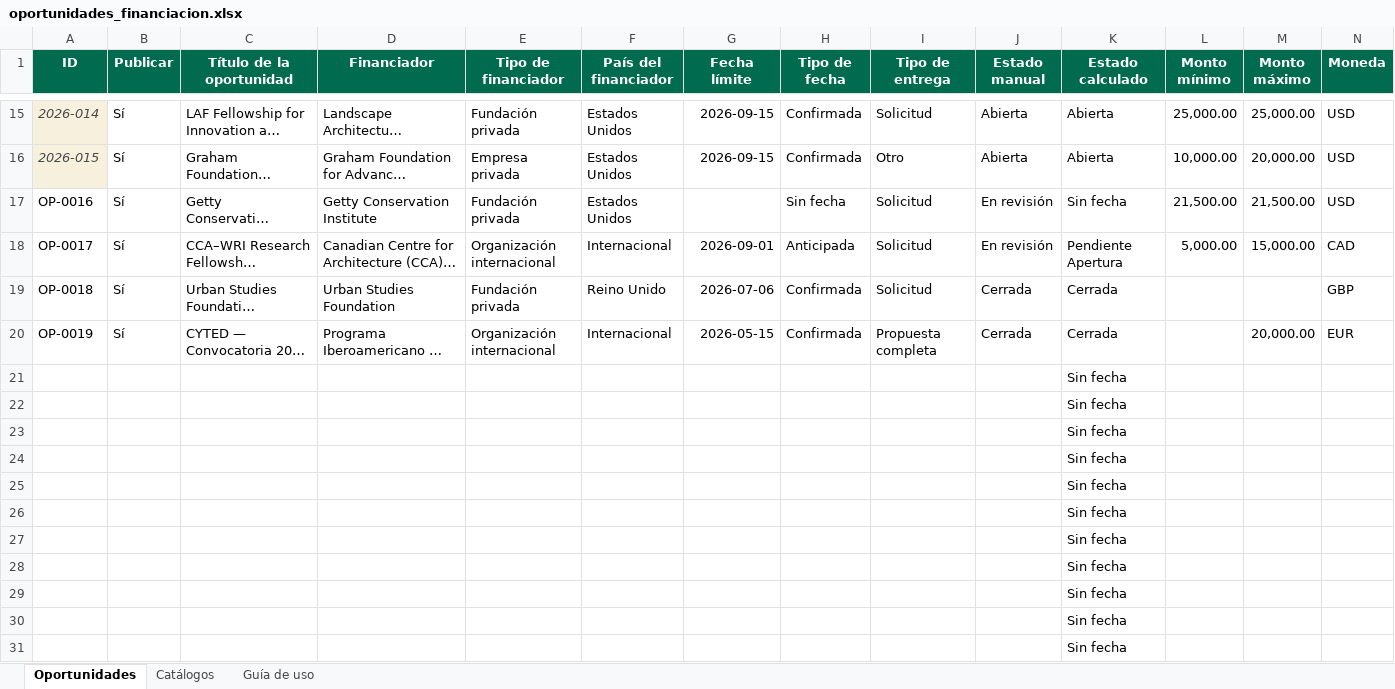
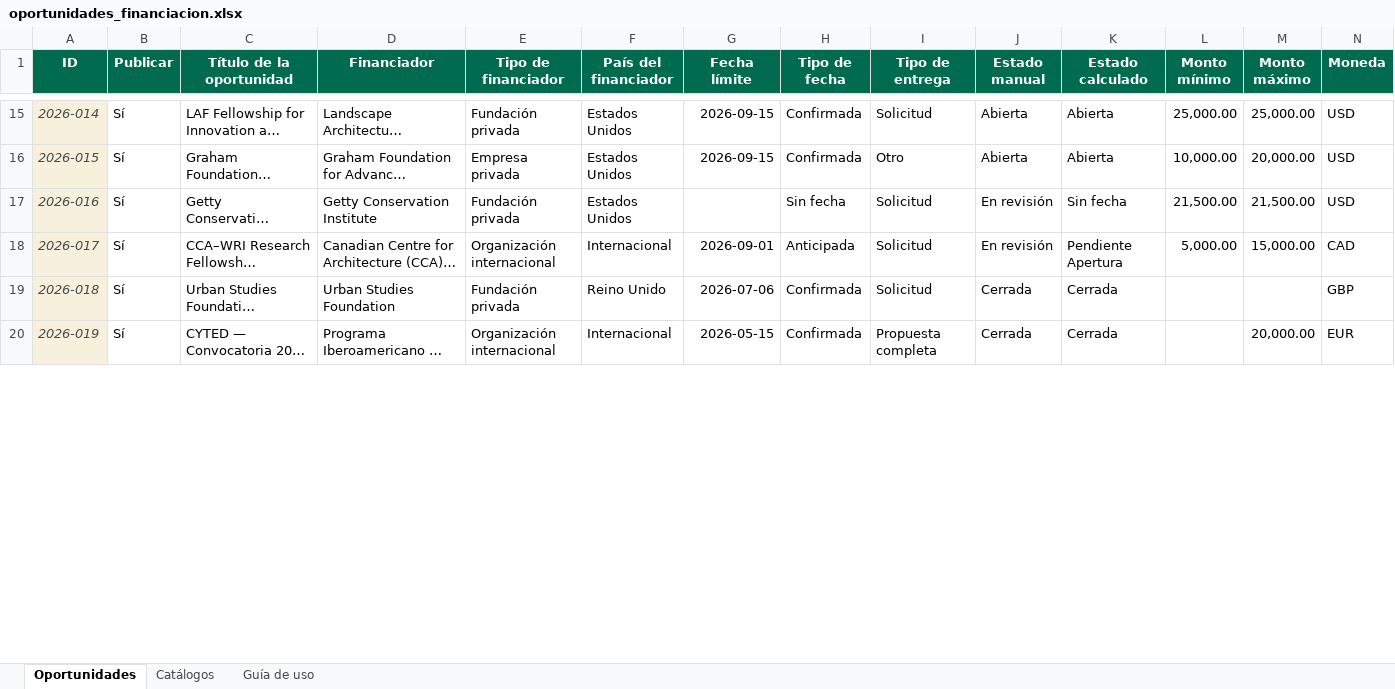
Before and after one commit to wilintec/oportunidades-financiacion-unphu, an Excel workbook: datos/oportunidades_financiacion.xlsx, sheet Oportunidades, drawn as a sheet; only a part is shown, gaps mark what is left out; long unchanged cells end in …; values as stored, in another font and other column widths than the file's, no borders; conditional formats and table styles not drawn; removed rows and columns are numbered as before the commit, all else as after; rows hold the shown columns only; the diff covers the shown part only; the diff names each change by its address in the sheet, - before the commit and + after, or states it on an @@ line.

Commit message:
Add files via upload

```diff
--- a/datos/oportunidades_financiacion.xlsx (sheet Oportunidades)
+++ b/datos/oportunidades_financiacion.xlsx (sheet Oportunidades)
-A17 (ID): OP-0016
+A17 (ID): 2026-016
@@ A17:A20 fill: none → #F6F0DD, italic: off → on, text colour: black → #4A4A4A @@
-A18 (ID): OP-0017
+A18 (ID): 2026-017
-A19 (ID): OP-0018
+A19 (ID): 2026-018
-A20 (ID): OP-0019
+A20 (ID): 2026-019
-row 21:  |  |  |  |  |  |  |  |  |  | Sin fecha
-row 22:  |  |  |  |  |  |  |  |  |  | Sin fecha
-row 23:  |  |  |  |  |  |  |  |  |  | Sin fecha
-row 24:  |  |  |  |  |  |  |  |  |  | Sin fecha
-row 25:  |  |  |  |  |  |  |  |  |  | Sin fecha
-row 26:  |  |  |  |  |  |  |  |  |  | Sin fecha
-row 27:  |  |  |  |  |  |  |  |  |  | Sin fecha
-row 28:  |  |  |  |  |  |  |  |  |  | Sin fecha
-row 29:  |  |  |  |  |  |  |  |  |  | Sin fecha
-row 30:  |  |  |  |  |  |  |  |  |  | Sin fecha
-row 31:  |  |  |  |  |  |  |  |  |  | Sin fecha
```
Also changed, not shown: 18 added rows and 9 removed rows elsewhere in this sheet.
